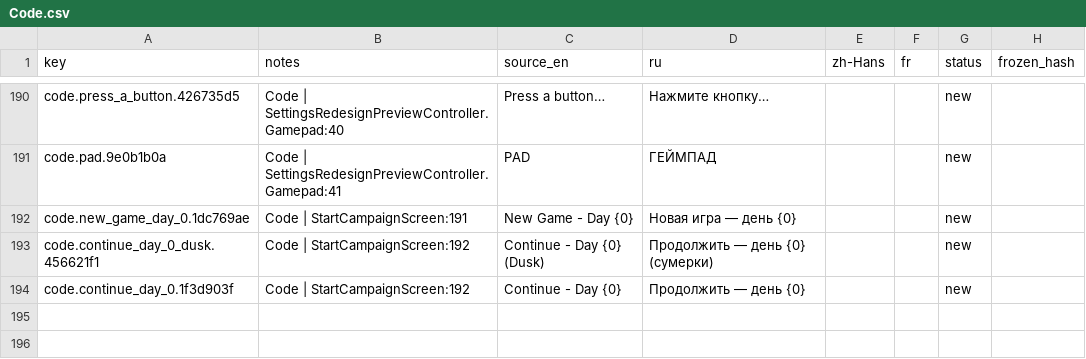
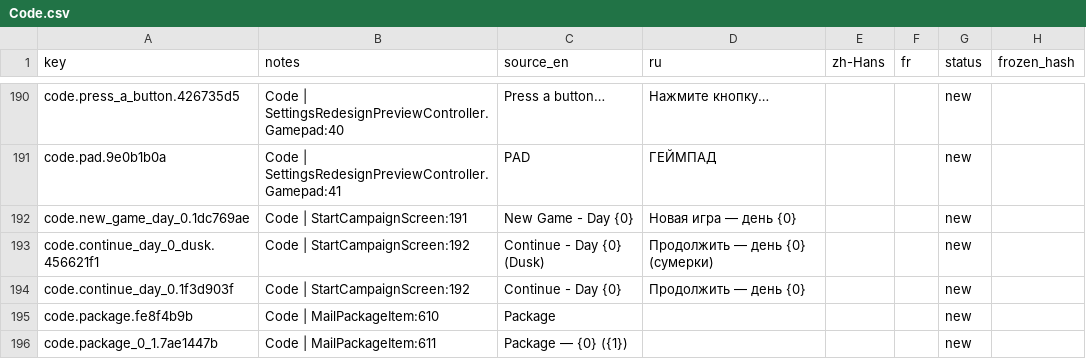
Before and after one commit to jason-ario/GoodCopBadCopUnity, a CSV file: Assets/_GoodCopBadCop/Localization/Sheets/Code.csv, drawn as a sheet; only a part is shown, gaps mark what is left out.

```diff
--- a/Assets/_GoodCopBadCop/Localization/Sheets/Code.csv
+++ b/Assets/_GoodCopBadCop/Localization/Sheets/Code.csv
@@ -194 +194,3 @@ code.continue_day_0_dusk.456621f1,Code | StartCampaignScreen:192,Continue - Day
 code.continue_day_0.1f3d903f,Code | StartCampaignScreen:192,Continue - Day {0},Продолжить — день {0},,,new,
+code.package.fe8f4b9b,Code | MailPackageItem:610,Package,,,,new,
+code.package_0_1.7ae1447b,Code | MailPackageItem:611,Package — {0} ({1}),,,,new,
```
Also changed, not shown: Assets/_GoodCopBadCop/Localization/Sheets/Dialogue_TheGamblerIntroDialogue.csv, Assets/_GoodCopBadCop/Localization/Sheets/Names.csv, 31 other files.
